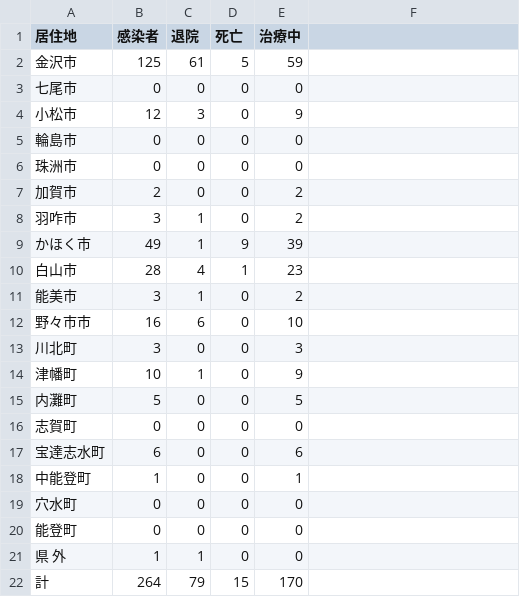
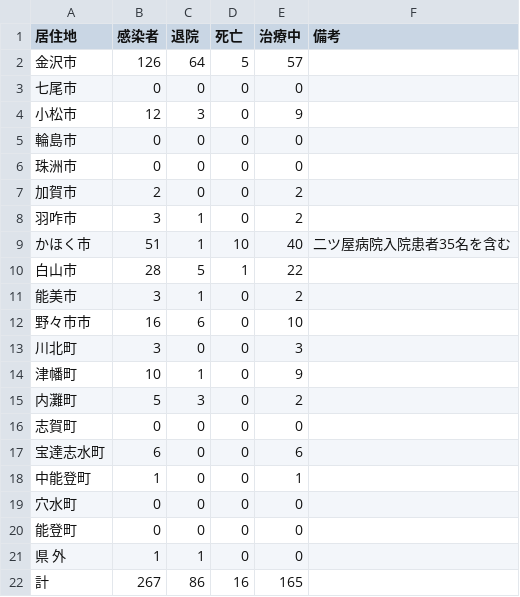
Before and after one commit to Retsuki/covid19-ishikawa-scraper, a CSV file: src/downloads/table_data/corona_table.csv, drawn as a sheet; the diff names each change by its address in the sheet, - before the commit and + after, or states it on an @@ line.

```diff
--- a/src/downloads/table_data/corona_table.csv
+++ b/src/downloads/table_data/corona_table.csv
-F1: (empty)
+F1: 備考
-B2 (感染者): 125
+B2 (感染者): 126
-C2 (退院): 61
+C2 (退院): 64
-E2 (治療中): 59
+E2 (治療中): 57
-B9 (感染者): 49
+B9 (感染者): 51
-D9 (死亡): 9
+D9 (死亡): 10
-E9 (治療中): 39
+E9 (治療中): 40
-F9 (備考): (empty)
+F9 (備考): 二ツ屋病院入院患者35名を含む
-C10 (退院): 4
+C10 (退院): 5
-E10 (治療中): 23
+E10 (治療中): 22
-C15 (退院): 0
+C15 (退院): 3
-E15 (治療中): 5
+E15 (治療中): 2
-B22 (感染者): 264
+B22 (感染者): 267
-C22 (退院): 79
+C22 (退院): 86
-D22 (死亡): 15
+D22 (死亡): 16
-E22 (治療中): 170
+E22 (治療中): 165
```
Also changed, not shown: src/downloads/final_data/total.csv, src/downloads/patients_data/patients.csv, 3 other files.
